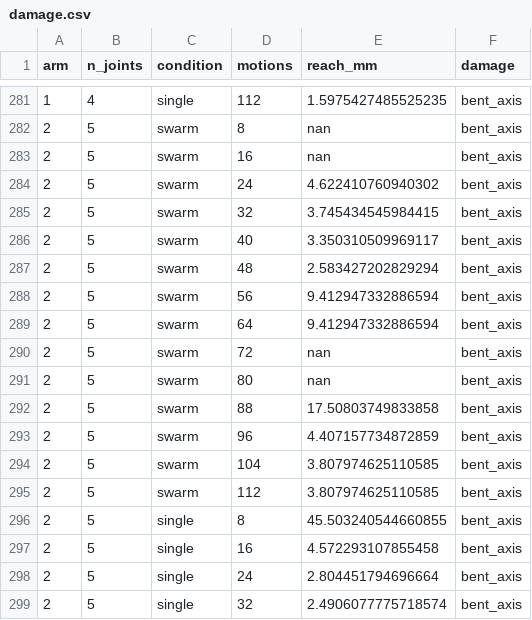
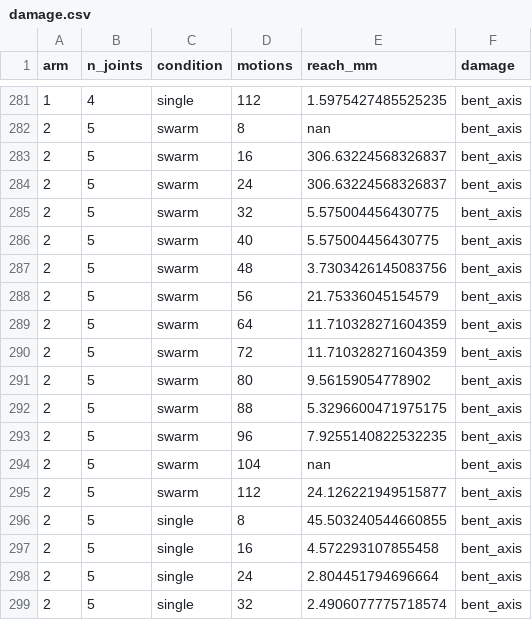
Before and after one commit to erSuyognp/bodyscout, a CSV file: results/damage.csv, drawn as a sheet; only a part is shown, gaps mark what is left out; the diff covers the shown part only.

```diff
--- a/results/damage.csv
+++ b/results/damage.csv
@@ -282,15 +282,15 @@ arm,n_joints,condition,motions,reach_mm,damage
 2,5,swarm,8,nan,bent_axis
-2,5,swarm,16,nan,bent_axis
-2,5,swarm,24,4.622410760940302,bent_axis
-2,5,swarm,32,3.745434545984415,bent_axis
-2,5,swarm,40,3.350310509969117,bent_axis
-2,5,swarm,48,2.583427202829294,bent_axis
-2,5,swarm,56,9.412947332886594,bent_axis
-2,5,swarm,64,9.412947332886594,bent_axis
-2,5,swarm,72,nan,bent_axis
-2,5,swarm,80,nan,bent_axis
-2,5,swarm,88,17.50803749833858,bent_axis
-2,5,swarm,96,4.407157734872859,bent_axis
-2,5,swarm,104,3.807974625110585,bent_axis
-2,5,swarm,112,3.807974625110585,bent_axis
+2,5,swarm,16,306.63224568326837,bent_axis
+2,5,swarm,24,306.63224568326837,bent_axis
+2,5,swarm,32,5.575004456430775,bent_axis
+2,5,swarm,40,5.575004456430775,bent_axis
+2,5,swarm,48,3.7303426145083756,bent_axis
+2,5,swarm,56,21.75336045154579,bent_axis
+2,5,swarm,64,11.710328271604359,bent_axis
+2,5,swarm,72,11.710328271604359,bent_axis
+2,5,swarm,80,9.56159054778902,bent_axis
+2,5,swarm,88,5.3296600471975175,bent_axis
+2,5,swarm,96,7.9255140822532235,bent_axis
+2,5,swarm,104,nan,bent_axis
+2,5,swarm,112,24.126221949515877,bent_axis
 2,5,single,8,45.503240544660855,bent_axis
```
Also changed, not shown: 121 edited cells elsewhere in this file, results/bodies.csv, results/learning.csv, 20 other files.
